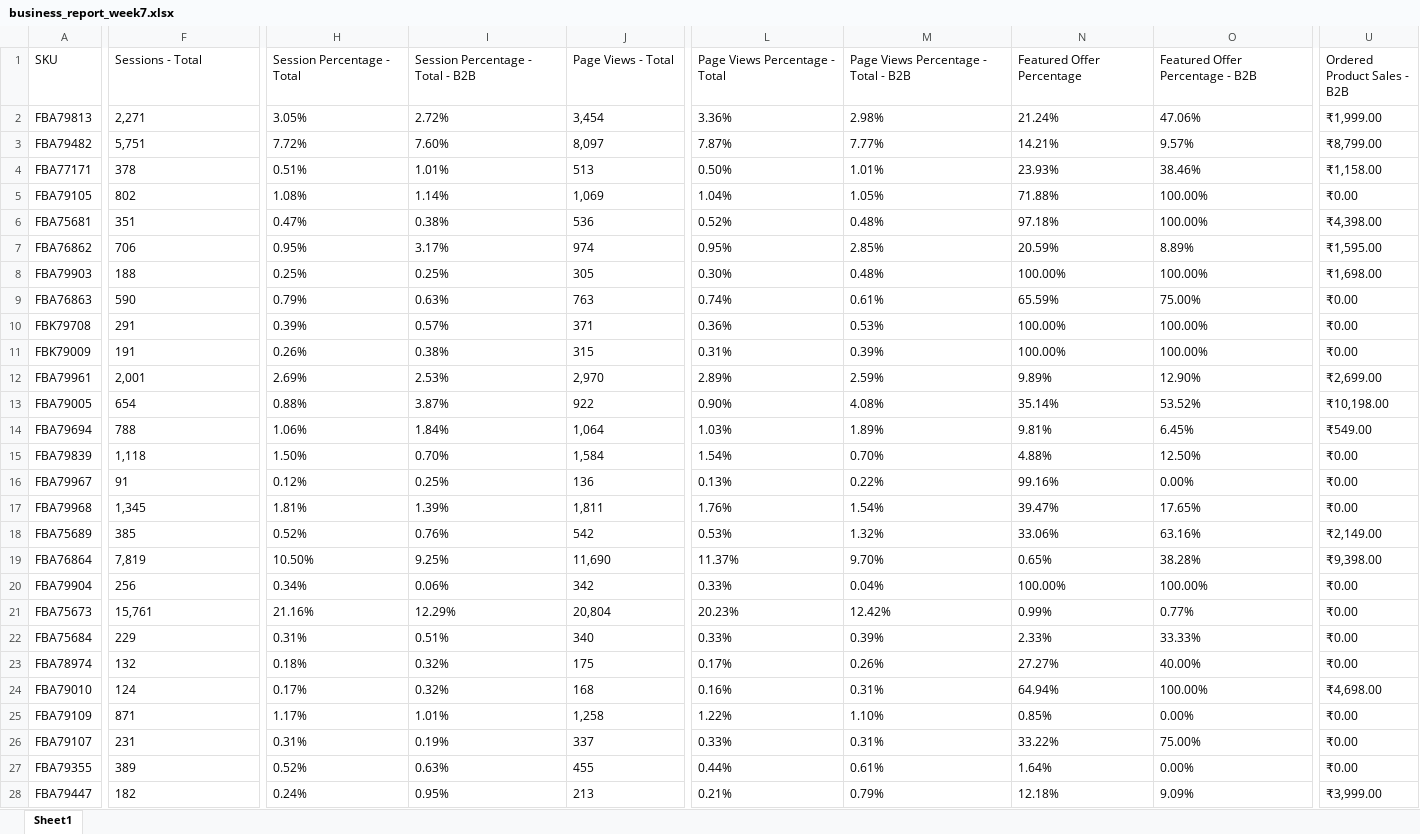
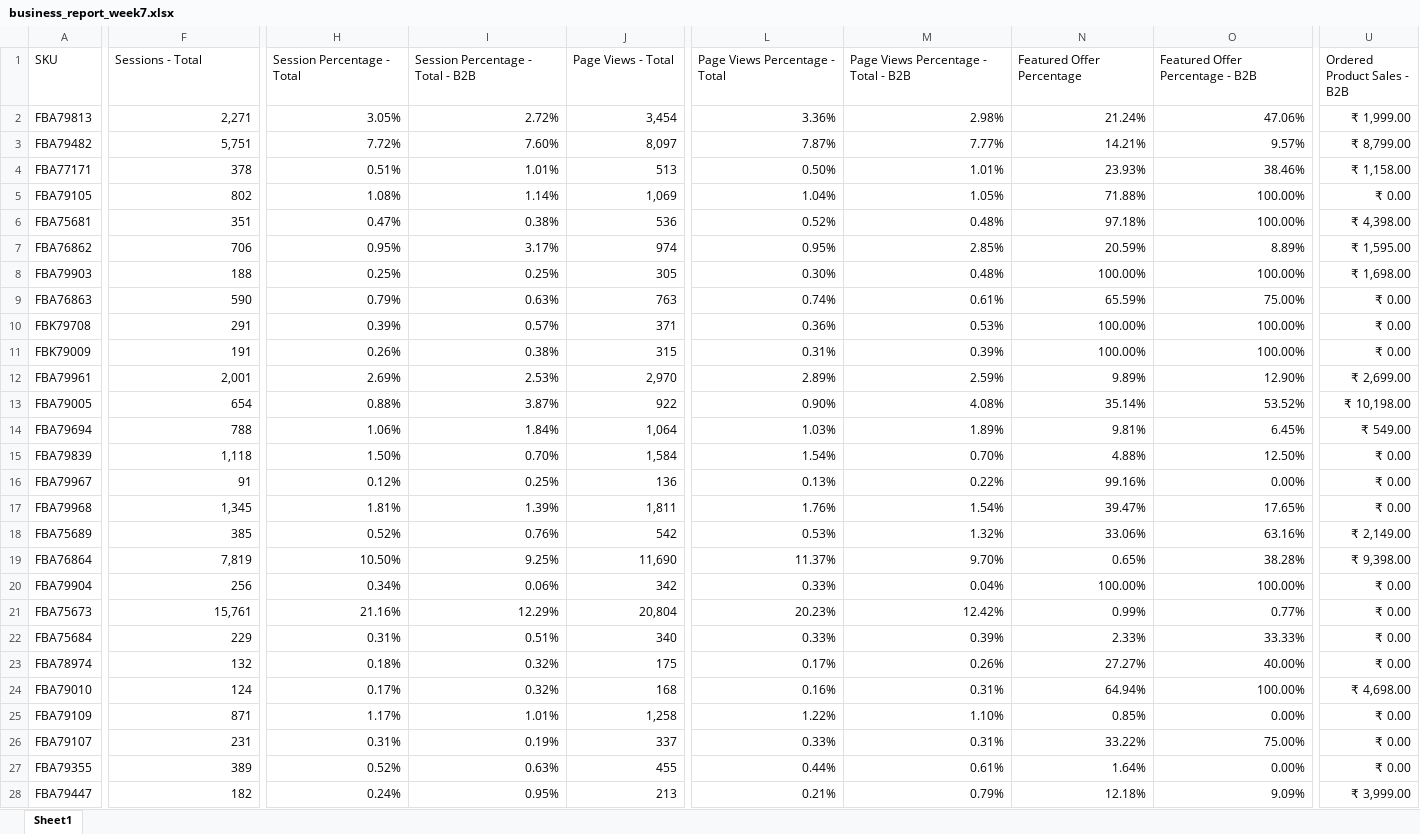
Before and after one commit to nitesh-lang/weekly-dashboard-fastapi, an Excel workbook: data/ams_weekly_data/Audio_Array/business_report_week7.xlsx, sheet Sheet1, drawn as a sheet; only a part is shown, gaps mark what is left out; values as stored, in another font and other column widths than the file's, no borders; the diff covers the shown part only; the diff names each change by its address in the sheet, - before the commit and + after, or states it on an @@ line.

```diff
--- a/data/ams_weekly_data/Audio_Array/business_report_week7.xlsx (sheet Sheet1)
+++ b/data/ams_weekly_data/Audio_Array/business_report_week7.xlsx (sheet Sheet1)
-F2:F28 alignment: left
+F2:F28 alignment: right
-H2:J28 alignment: left
+H2:J28 alignment: right
-L2:O28 alignment: left
+L2:O28 alignment: right
-U2 (Ordered Product Sales - B2B): ₹1,999.00
+U2 (Ordered Product Sales - B2B): ₹ 1,999.00
-U3 (Ordered Product Sales - B2B): ₹8,799.00
+U3 (Ordered Product Sales - B2B): ₹ 8,799.00
-U4 (Ordered Product Sales - B2B): ₹1,158.00
+U4 (Ordered Product Sales - B2B): ₹ 1,158.00
-U5 (Ordered Product Sales - B2B): ₹0.00
+U5 (Ordered Product Sales - B2B): ₹ 0.00
-U6 (Ordered Product Sales - B2B): ₹4,398.00
+U6 (Ordered Product Sales - B2B): ₹ 4,398.00
-U7 (Ordered Product Sales - B2B): ₹1,595.00
+U7 (Ordered Product Sales - B2B): ₹ 1,595.00
-U8 (Ordered Product Sales - B2B): ₹1,698.00
+U8 (Ordered Product Sales - B2B): ₹ 1,698.00
-U9:U11 (Ordered Product Sales - B2B): ₹0.00
+U9:U11 (Ordered Product Sales - B2B): ₹ 0.00
-U12 (Ordered Product Sales - B2B): ₹2,699.00
+U12 (Ordered Product Sales - B2B): ₹ 2,699.00
-U13 (Ordered Product Sales - B2B): ₹10,198.00
+U13 (Ordered Product Sales - B2B): ₹ 10,198.00
-U14 (Ordered Product Sales - B2B): ₹549.00
+U14 (Ordered Product Sales - B2B): ₹ 549.00
-U15:U17 (Ordered Product Sales - B2B): ₹0.00
+U15:U17 (Ordered Product Sales - B2B): ₹ 0.00
-U18 (Ordered Product Sales - B2B): ₹2,149.00
+U18 (Ordered Product Sales - B2B): ₹ 2,149.00
-U19 (Ordered Product Sales - B2B): ₹9,398.00
+U19 (Ordered Product Sales - B2B): ₹ 9,398.00
-U20:U23 (Ordered Product Sales - B2B): ₹0.00
+U20:U23 (Ordered Product Sales - B2B): ₹ 0.00
-U24 (Ordered Product Sales - B2B): ₹4,698.00
+U24 (Ordered Product Sales - B2B): ₹ 4,698.00
-U25:U27 (Ordered Product Sales - B2B): ₹0.00
+U25:U27 (Ordered Product Sales - B2B): ₹ 0.00
-U28 (Ordered Product Sales - B2B): ₹3,999.00
+U28 (Ordered Product Sales - B2B): ₹ 3,999.00
```
Also changed, not shown: 127 edited cells and cell formats elsewhere in this sheet, data/ams_weekly_data/Nexlev/business_report_week7.xlsx, data/ams_weekly_data/Tonor/business_report_week7.xlsx, 4 other files.
